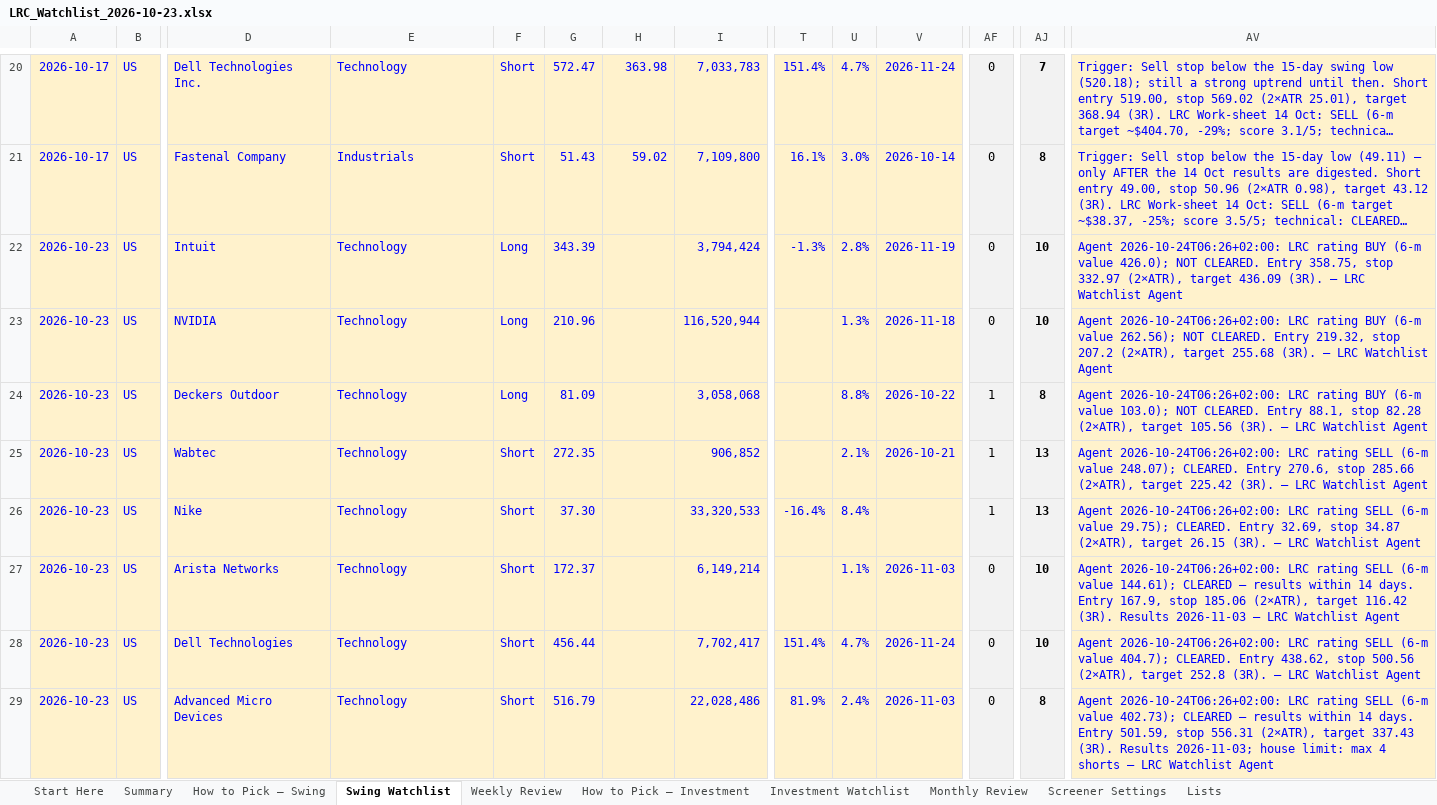
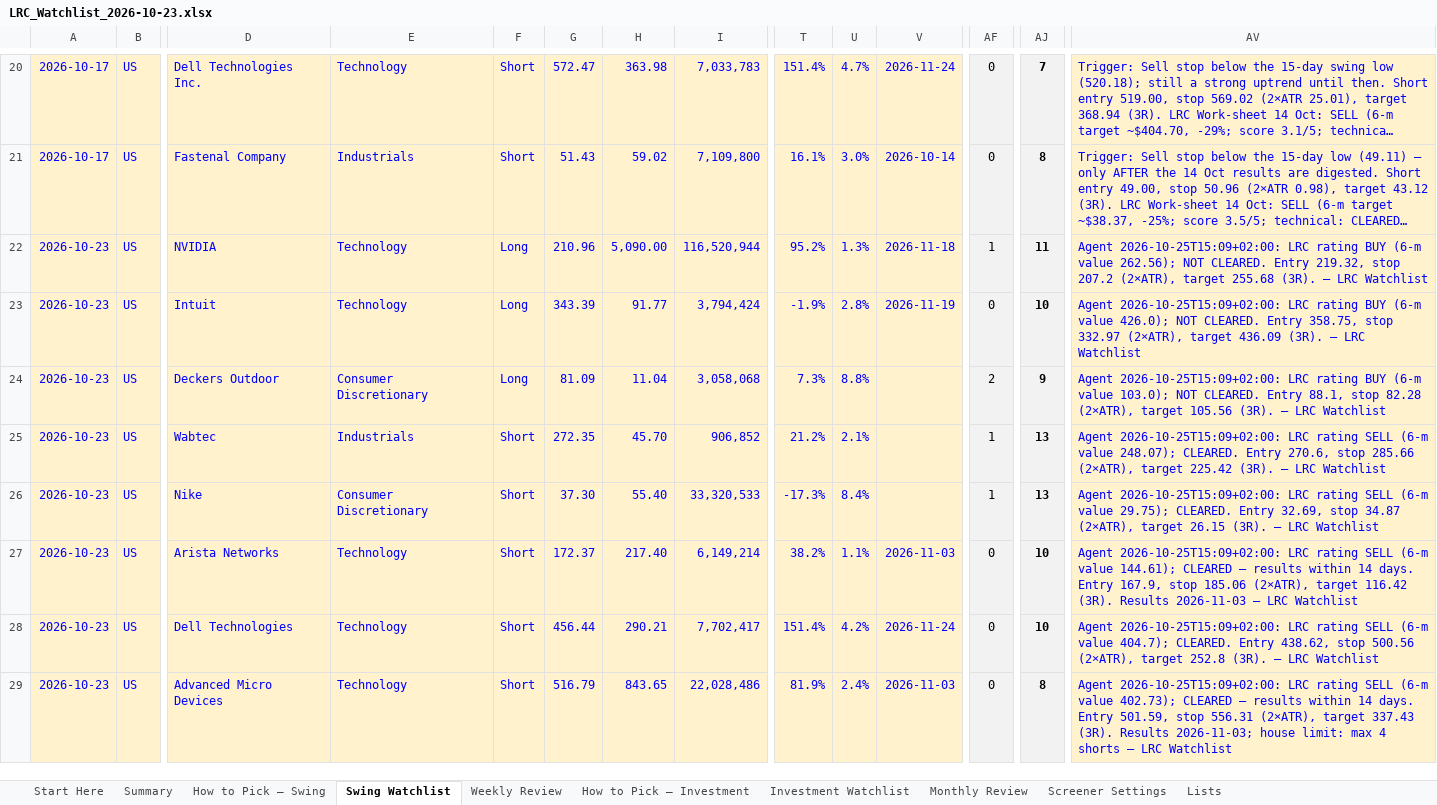
Before and after one commit to LeagoRifumo/lrc-website, an Excel workbook: reports/LRC_Watchlist_2026-10-23.xlsx, sheet Swing Watchlist, drawn as a sheet; only a part is shown, gaps mark what is left out; long unchanged cells end in …; values as stored, in another font and other column widths than the file's, no borders; charts and pictures and conditional formats not drawn; removed rows and columns are numbered as before the commit, all else as after; rows hold the shown columns only; the diff covers the shown part only; the diff names each change by its address in the sheet, - before the commit and + after, or states it on an @@ line.

```diff
--- a/reports/LRC_Watchlist_2026-10-23.xlsx (sheet Swing Watchlist)
+++ b/reports/LRC_Watchlist_2026-10-23.xlsx (sheet Swing Watchlist)
+row 22: 2026-10-23 | US | NVIDIA | Technology | Long | 210.96 | 5,090.00 | 116,520,944 | 95.2% | 1.3% | 2026-11-18 | 1 | 11 | Agent 2026-10-25T15:09+02:00: LRC rating BUY (6-m value 262.56); NOT CLEARED. Entry 219.32, stop 207.2 (2×ATR), target 255.68 (3R). — LRC Watchlist
-H23: (empty)
+H23: 91.77
-T23: -1.3%
+T23: -1.9%
-AV23: Agent 2026-10-24T06:26+02:00: LRC rating BUY (6-m value 426.0); NOT CLEARED. Entry 358.75, stop 332.97 (2×ATR), target 436.09 (3R). — LRC Watchlist Agent
+AV23: Agent 2026-10-25T15:09+02:00: LRC rating BUY (6-m value 426.0); NOT CLEARED. Entry 358.75, stop 332.97 (2×ATR), target 436.09 (3R). — LRC Watchlist
-row 23: 2026-10-23 | US | NVIDIA | Technology | Long | 210.96 |  | 116,520,944 |  | 1.3% | 2026-11-18 | 0 | 10 | Agent 2026-10-24T06:26+02:00: LRC rating BUY (6-m value 262.56); NOT CLEARED. Entry 219.32, stop 207.2 (2×ATR), target 255.68 (3R). — LRC Watchlist Agent
-E24: Technology
+E24: Consumer Discretionary
-H24: (empty)
+H24: 11.04
-T24: (empty)
+T24: 7.3%
-V24: 2026-10-22
+V24: (empty)
-AF24: 1
+AF24: 2
-AJ24: 8
+AJ24: 9
-AV24: Agent 2026-10-24T06:26+02:00: LRC rating BUY (6-m value 103.0); NOT CLEARED. Entry 88.1, stop 82.28 (2×ATR), target 105.56 (3R). — LRC Watchlist Agent
+AV24: Agent 2026-10-25T15:09+02:00: LRC rating BUY (6-m value 103.0); NOT CLEARED. Entry 88.1, stop 82.28 (2×ATR), target 105.56 (3R). — LRC Watchlist
-E25: Technology
+E25: Industrials
-H25: (empty)
+H25: 45.70
-T25: (empty)
+T25: 21.2%
-V25: 2026-10-21
+V25: (empty)
-AV25: Agent 2026-10-24T06:26+02:00: LRC rating SELL (6-m value 248.07); CLEARED. Entry 270.6, stop 285.66 (2×ATR), target 225.42 (3R). — LRC Watchlist Agent
+AV25: Agent 2026-10-25T15:09+02:00: LRC rating SELL (6-m value 248.07); CLEARED. Entry 270.6, stop 285.66 (2×ATR), target 225.42 (3R). — LRC Watchlist
-E26: Technology
+E26: Consumer Discretionary
-H26: (empty)
+H26: 55.40
-T26: -16.4%
+T26: -17.3%
-AV26: Agent 2026-10-24T06:26+02:00: LRC rating SELL (6-m value 29.75); CLEARED. Entry 32.69, stop 34.87 (2×ATR), target 26.15 (3R). — LRC Watchlist Agent
+AV26: Agent 2026-10-25T15:09+02:00: LRC rating SELL (6-m value 29.75); CLEARED. Entry 32.69, stop 34.87 (2×ATR), target 26.15 (3R). — LRC Watchlist
-H27: (empty)
+H27: 217.40
-T27: (empty)
+T27: 38.2%
-AV27: Agent 2026-10-24T06:26+02:00: LRC rating SELL (6-m value 144.61); CLEARED — results within 14 days. Entry 167.9, stop 185.06 (2×ATR), target 116.42 (3R). Results 2026-11-03 — LRC Watchlist Agent
+AV27: Agent 2026-10-25T15:09+02:00: LRC rating SELL (6-m value 144.61); CLEARED — results within 14 days. Entry 167.9, stop 185.06 (2×ATR), target 116.42 (3R). Results 2026-11-03 — LRC Watchlist
-H28: (empty)
+H28: 290.21
-U28: 4.7%
+U28: 4.2%
-AV28: Agent 2026-10-24T06:26+02:00: LRC rating SELL (6-m value 404.7); CLEARED. Entry 438.62, stop 500.56 (2×ATR), target 252.8 (3R). — LRC Watchlist Agent
+AV28: Agent 2026-10-25T15:09+02:00: LRC rating SELL (6-m value 404.7); CLEARED. Entry 438.62, stop 500.56 (2×ATR), target 252.8 (3R). — LRC Watchlist
-H29: (empty)
+H29: 843.65
-AV29: Agent 2026-10-24T06:26+02:00: LRC rating SELL (6-m value 402.73); CLEARED — results within 14 days. Entry 501.59, stop 556.31 (2×ATR), target 337.43 (3R). Results 2026-11-03; house limit: max 4 shorts — LRC Watchlist Agent
+AV29: Agent 2026-10-25T15:09+02:00: LRC rating SELL (6-m value 402.73); CLEARED — results within 14 days. Entry 501.59, stop 556.31 (2×ATR), target 337.43 (3R). Results 2026-11-03; house limit: max 4 shorts — LRC Watchlist
```
Also changed, not shown: 5 edited cells elsewhere in this sheet, sheet Summary, sheet Weekly Review, formulas that keep their value, hidden cells, charts or pictures, templates/LRC_Watchlist_master.xlsx.
